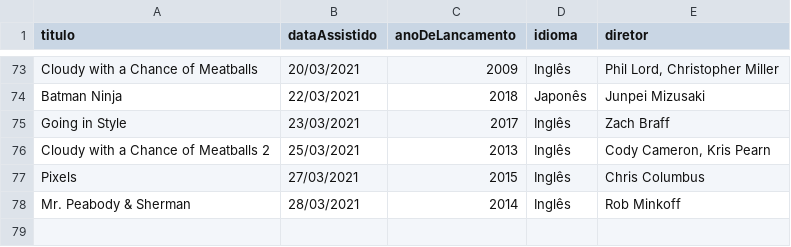
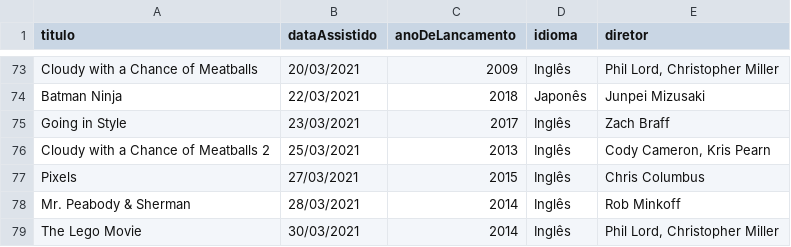
Before and after one commit to luismiguwl/api-filmes-spring-boot, a CSV file: filmes-2021/Filmes assistidos em 2021.csv, drawn as a sheet; only a part is shown, gaps mark what is left out.

```diff
--- a/filmes-2021/Filmes assistidos em 2021.csv
+++ b/filmes-2021/Filmes assistidos em 2021.csv
@@ -78 +78,2 @@ Pixels,27/03/2021,2015,Inglês,Chris Columbus
 Mr. Peabody & Sherman,28/03/2021,2014,Inglês,Rob Minkoff
+The Lego Movie,30/03/2021,2014,Inglês,"Phil Lord, Christopher Miller"
```
Also changed, not shown: filmes-2021/Filmes pendentes para 2021.csv.
